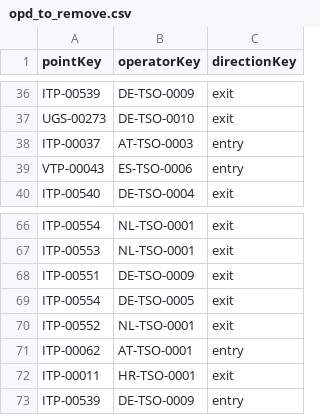
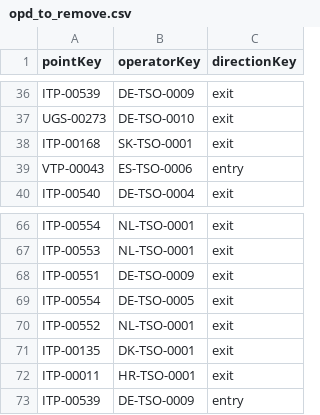
Before and after one commit to energyandcleanair/fossil_shipment_tracker, a CSV file: assets/entsog/opd_to_remove.csv, drawn as a sheet; only a part is shown, gaps mark what is left out.

Commit message:
-better selection of ENTSOG connection points

```diff
--- a/assets/entsog/opd_to_remove.csv
+++ b/assets/entsog/opd_to_remove.csv
@@ -37,3 +37,3 @@ ITP-00539,DE-TSO-0009,exit
 UGS-00273,DE-TSO-0010,exit
-ITP-00037,AT-TSO-0003,entry
+ITP-00168,SK-TSO-0001,exit
 VTP-00043,ES-TSO-0006,entry
@@ -70,3 +70,3 @@ ITP-00554,DE-TSO-0005,exit
 ITP-00552,NL-TSO-0001,exit
-ITP-00062,AT-TSO-0001,entry
+ITP-00135,DK-TSO-0001,exit
 ITP-00011,HR-TSO-0001,exit
```
